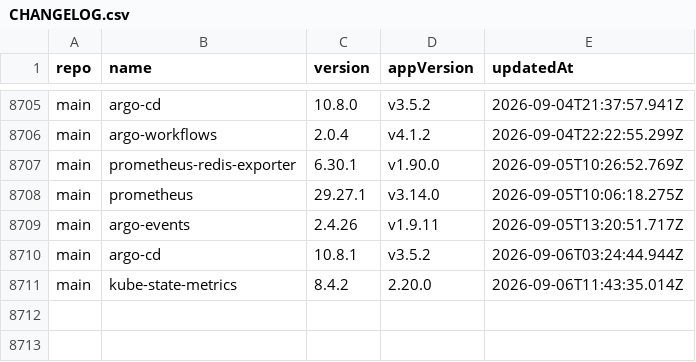
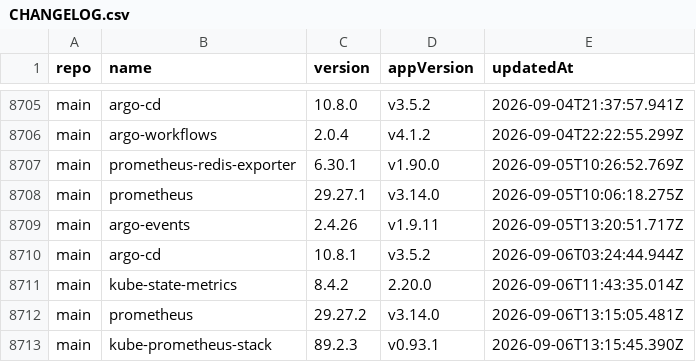
Before and after one commit to wenerme/charts, a CSV file: CHANGELOG.csv, drawn as a sheet; only a part is shown, gaps mark what is left out; the diff names each change by its address in the sheet, - before the commit and + after, or states it on an @@ line.

```diff
--- a/CHANGELOG.csv
+++ b/CHANGELOG.csv
+row 8712: main | prometheus | 29.27.2 | v3.14.0 | 2026-09-06T13:15:05.481Z
+row 8713: main | kube-prometheus-stack | 89.2.3 | v0.93.1 | 2026-09-06T13:15:45.390Z
```
Also changed, not shown: 2 other files.
